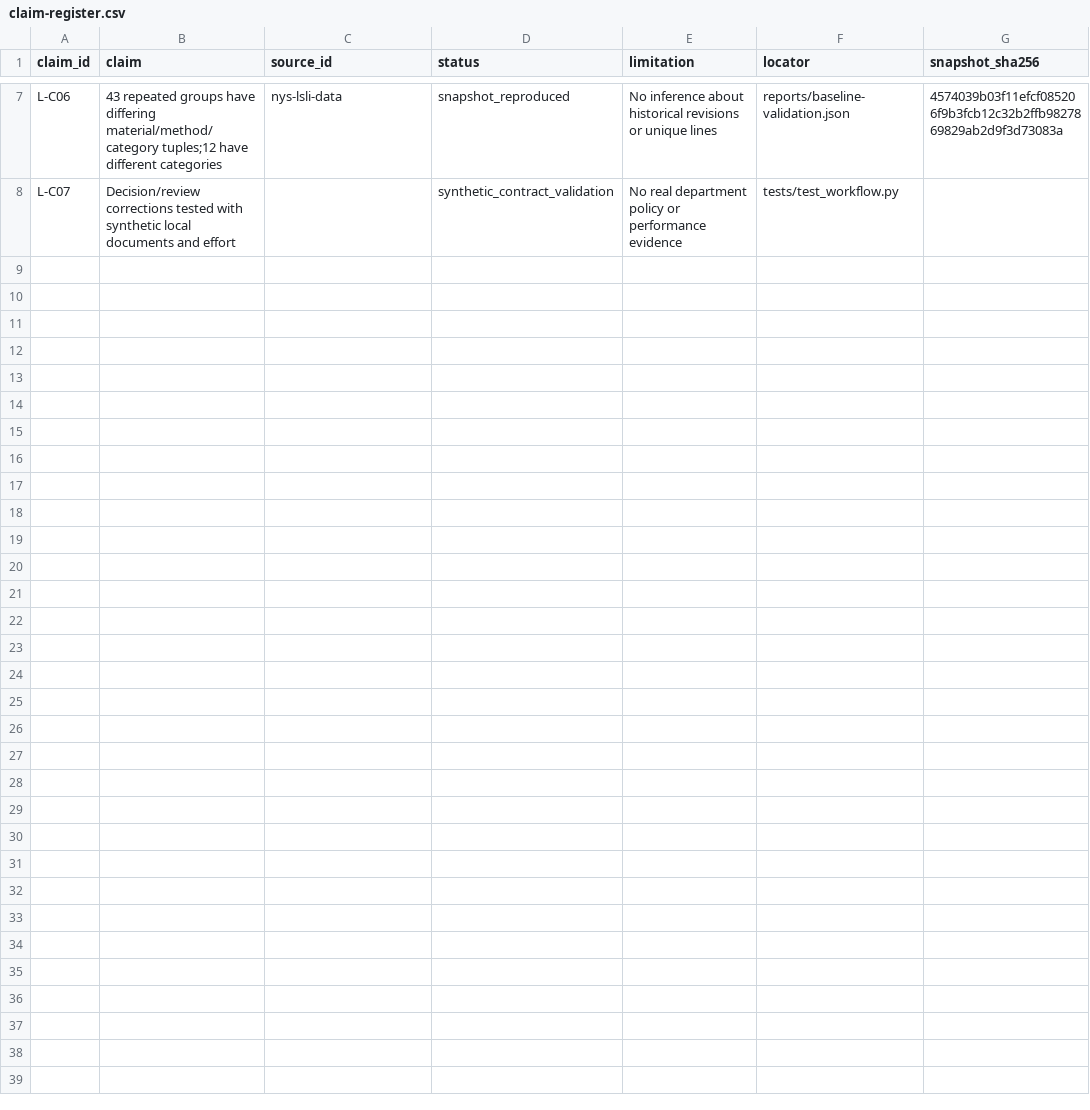
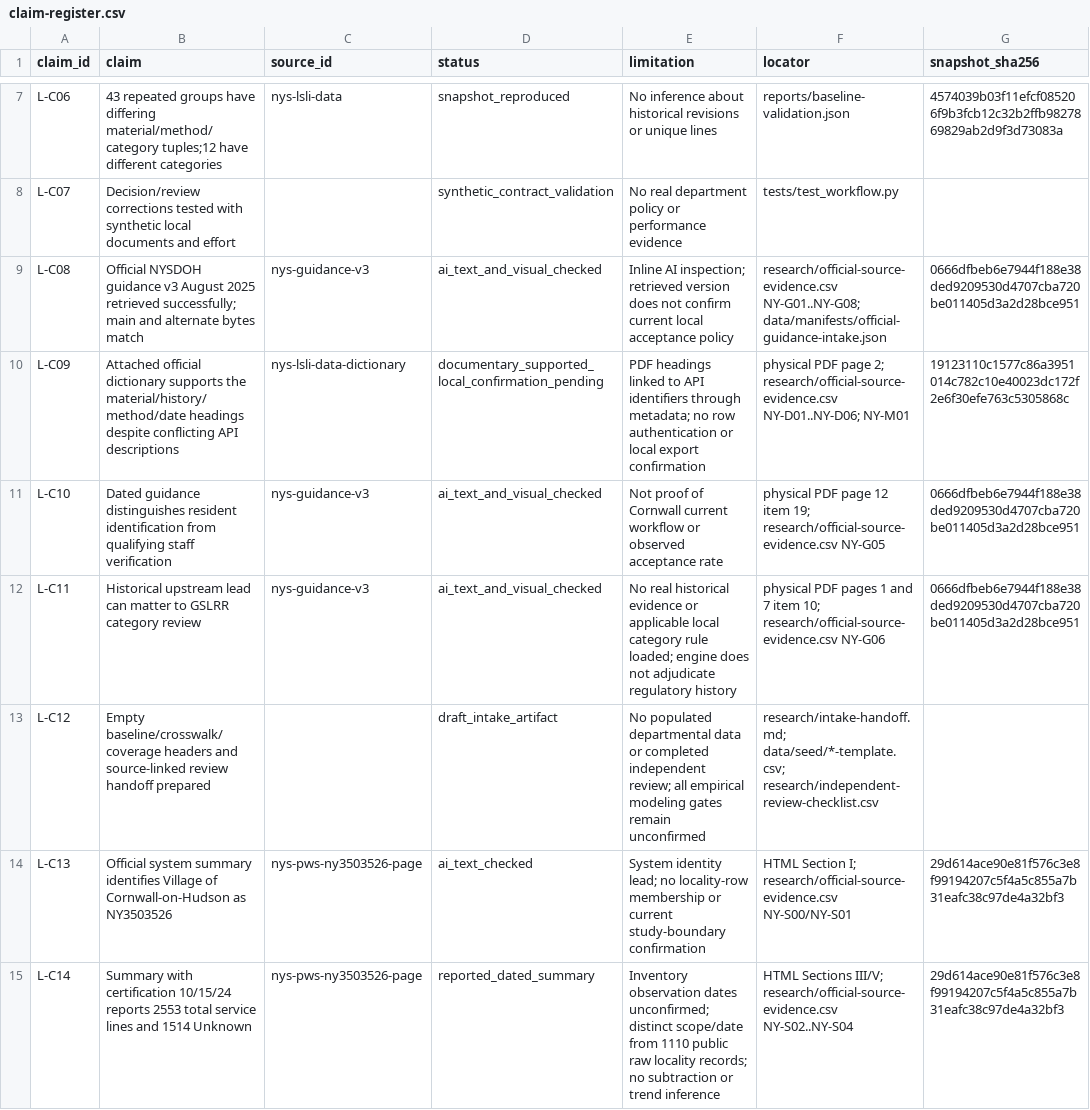
Before and after one commit to stevenchenjy/cornwall-service-line-verification, a CSV file: research/claim-register.csv, drawn as a sheet; only a part is shown, gaps mark what is left out.

```diff
--- a/research/claim-register.csv
+++ b/research/claim-register.csv
@@ -8 +8,8 @@ L-C06,43 repeated groups have differing material/method/category tuples;12 have
 L-C07,Decision/review corrections tested with synthetic local documents and effort,,synthetic_contract_validation,No real department policy or performance evidence,tests/test_workflow.py,
+L-C08,Official NYSDOH guidance v3 August 2025 retrieved successfully; main and alternate bytes match,nys-guidance-v3,ai_text_and_visual_checked,Inline AI inspection; retrieved version does not confirm current local acceptance policy,research/official-source-evidence.csv NY-G01..NY-G08; data/manifests/official-guidance-intake.json,0666dfbeb6e7944f188e38ded9209530d4707cba720be011405d3a2d28bce951
+L-C09,Attached official dictionary supports the material/history/method/date headings despite conflicting API descriptions,nys-lsli-data-dictionary,documentary_supported_local_confirmation_pending,PDF headings linked to API identifiers through metadata; no row authentication or local export confirmation,physical PDF page 2; research/official-source-evidence.csv NY-D01..NY-D06; NY-M01,19123110c1577c86a3951014c782c10e40023dc172f2e6f30efe763c5305868c
+L-C10,Dated guidance distinguishes resident identification from qualifying staff verification,nys-guidance-v3,ai_text_and_visual_checked,Not proof of Cornwall current workflow or observed acceptance rate,physical PDF page 12 item 19; research/official-source-evidence.csv NY-G05,0666dfbeb6e7944f188e38ded9209530d4707cba720be011405d3a2d28bce951
+L-C11,Historical upstream lead can matter to GSLRR category review,nys-guidance-v3,ai_text_and_visual_checked,No real historical evidence or applicable local category rule loaded; engine does not adjudicate regulatory history,physical PDF pages 1 and 7 item 10; research/official-source-evidence.csv NY-G06,0666dfbeb6e7944f188e38ded9209530d4707cba720be011405d3a2d28bce951
+L-C12,Empty baseline/crosswalk/coverage headers and source-linked review handoff prepared,,draft_intake_artifact,No populated departmental data or completed independent review; all empirical modeling gates remain unconfirmed,research/intake-handoff.md; data/seed/*-template.csv; research/independent-review-checklist.csv,
+L-C13,Official system summary identifies Village of Cornwall-on-Hudson as NY3503526,nys-pws-ny3503526-page,ai_text_checked,System identity lead; no locality-row membership or current study-boundary confirmation,HTML Section I; research/official-source-evidence.csv NY-S00/NY-S01,29d614ace90e81f576c3e8f99194207c5f4a5c855a7b31eafc38c97de4a32bf3
+L-C14,Summary with certification 10/15/24 reports 2553 total service lines and 1514 Unknown,nys-pws-ny3503526-page,reported_dated_summary,Inventory observation dates unconfirmed; distinct scope/date from 1110 public raw locality records; no subtraction or trend inference,HTML Sections III/V; research/official-source-evidence.csv NY-S02..NY-S04,29d614ace90e81f576c3e8f99194207c5f4a5c855a7b31eafc38c97de4a32bf3
```
Also changed, not shown: data/manifests/retrievals.csv, research/independent-review-checklist.csv, 29 other files.
